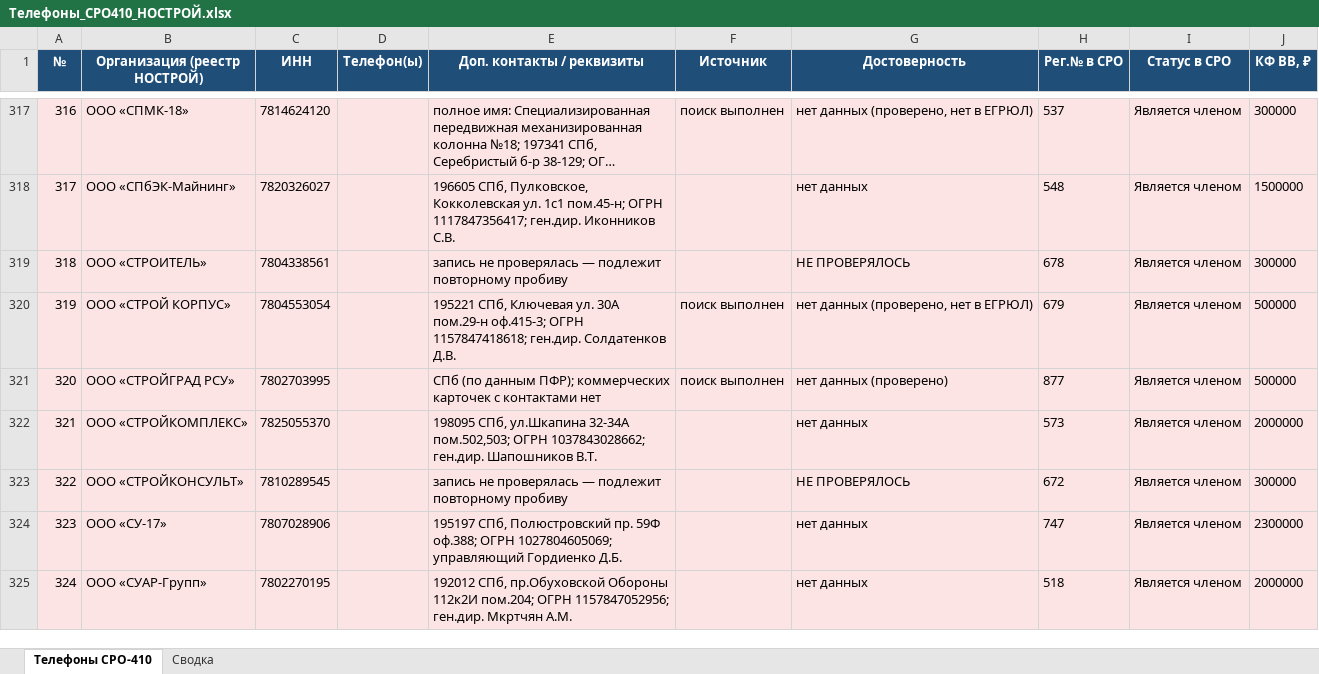
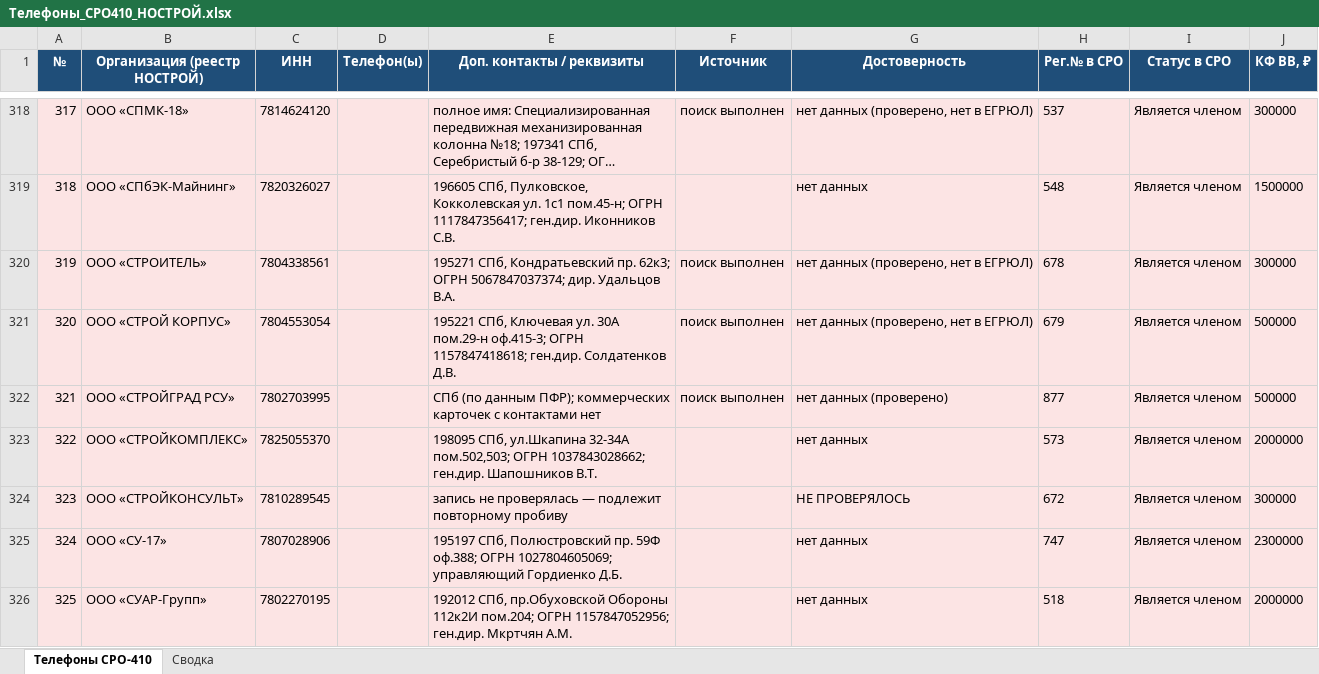
Before and after one commit to caesart966-web/first_reposirtory, an Excel workbook: Телефоны_СРО410_НОСТРОЙ.xlsx, sheet Телефоны СРО-410, drawn as a sheet; only a part is shown, gaps mark what is left out; long unchanged cells end in …; values as stored, in another font and other column widths than the file's, no borders; addresses are those after the commit; the diff covers the shown part only; the diff names each change by its address in the sheet, - before the commit and + after, or states it on an @@ line.

```diff
--- a/Телефоны_СРО410_НОСТРОЙ.xlsx (sheet Телефоны СРО-410)
+++ b/Телефоны_СРО410_НОСТРОЙ.xlsx (sheet Телефоны СРО-410)
@@ column A (№) renumbered between rows 27 and 333 @@
-E320 (Доп. контакты / реквизиты): запись не проверялась — подлежит повторному пробиву
+E320 (Доп. контакты / реквизиты): 195271 СПб, Кондратьевский пр. 62к3; ОГРН 5067847037374; дир. Удальцов В.А.
-F320 (Источник): (empty)
+F320 (Источник): поиск выполнен
-G320 (Достоверность): НЕ ПРОВЕРЯЛОСЬ
+G320 (Достоверность): нет данных (проверено, нет в ЕГРЮЛ)
```
Also changed, not shown: 2 added rows, 2 removed rows and 10 edited cells elsewhere in this sheet, sheet Сводка, 1 other file.
